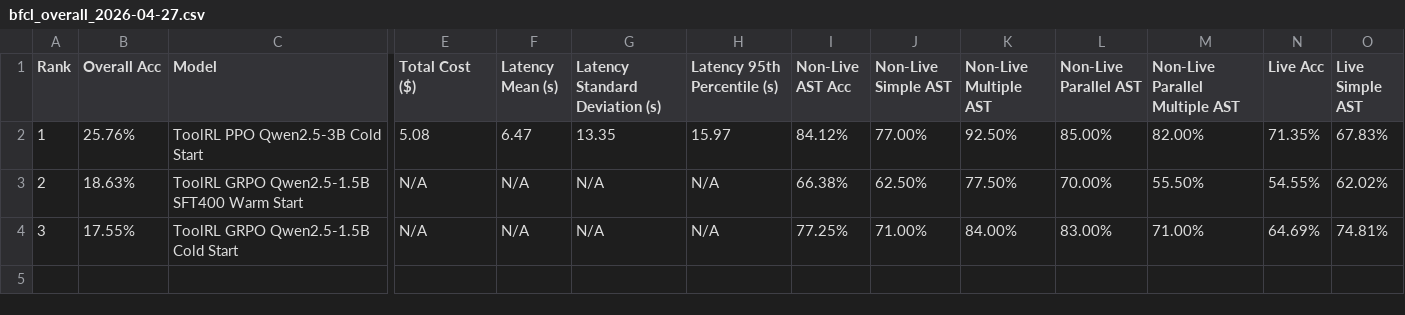
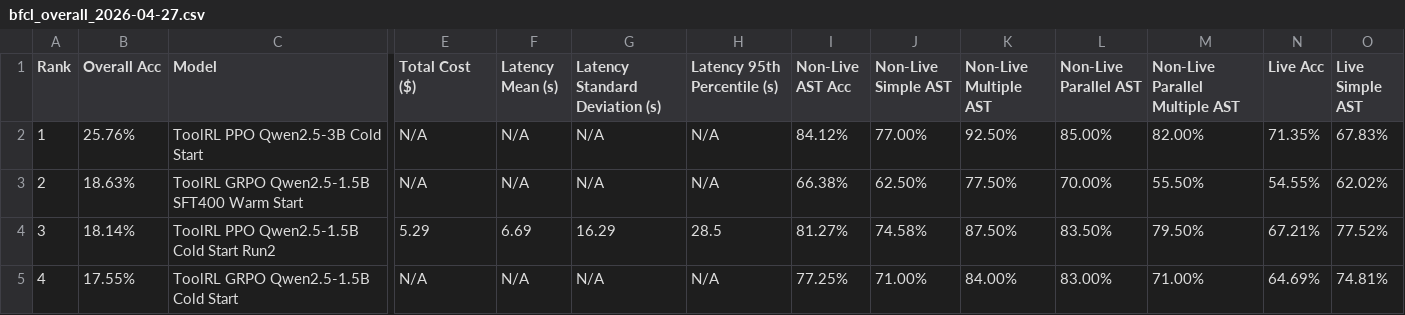
Before and after one commit to Mario928/toolrl-verl-reproduction, a CSV file: benchmarks/BFCL/results/bfcl_overall_2026-04-27.csv, drawn as a sheet; only a part is shown, gaps mark what is left out; addresses are those after the commit; rows hold the shown columns only; the diff names each change by its address in the sheet, - before the commit and + after, or states it on an @@ line.

Commit message:
FINAL backup before H100 lease expires - 2026-04-27 15:51 UTC
BFCL V4 results: 4/10 models scored (full categories incl multi_turn + memory):
- PPO 3B Cold: 25.76% Overall (84.12% Non-Live, 71.35% Live, 8.50% Multi-Turn)
- GRPO 1.5B SFT400: 18.63% Overall
- PPO 1.5B Cold Run2: 18.14% Overall (NEW model)
- GRPO 1.5B Cold: 17.55% Overall

6 models failed due to vLLM port collision in master script.

API-Bank: ALL 12 models scored (Raw, SFT, GRPO/PPO cold+warm for 1.5B+3B
+ coarse + run2). All result.json/score.json in eval_results_final tar.

Final tars contain:
- bfcl_final: all BFCL result + score directories
- eval_results_final: all API-Bank result.json/score.json including
  raw, SFT sweep results, all RL models, run2, coarse
- logs_final: all training logs (PPO run2) + BFCL master + per-model logs
- mlflow_final: full MLflow runs database

```diff
--- a/benchmarks/BFCL/results/bfcl_overall_2026-04-27.csv
+++ b/benchmarks/BFCL/results/bfcl_overall_2026-04-27.csv
-E2 (Total Cost ($)): 5.08
+E2 (Total Cost ($)): N/A
-F2 (Latency Mean (s)): 6.47
+F2 (Latency Mean (s)): N/A
-G2 (Latency Standard Deviation (s)): 13.35
+G2 (Latency Standard Deviation (s)): N/A
-H2 (Latency 95th Percentile (s)): 15.97
+H2 (Latency 95th Percentile (s)): N/A
+row 4: 3 | 18.14% | ToolRL PPO Qwen2.5-1.5B Cold Start Run2 | 5.29 | 6.69 | 16.29 | 28.5 | 81.27% | 74.58% | 87.50% | 83.50% | 79.50% | 67.21% | 77.52%
-A5 (Rank): 3
+A5 (Rank): 4
```
Also changed, not shown: benchmarks/BFCL/results/bfcl_agentic_2026-04-27.csv, benchmarks/BFCL/results/bfcl_live_2026-04-27.csv, 6 other files.
